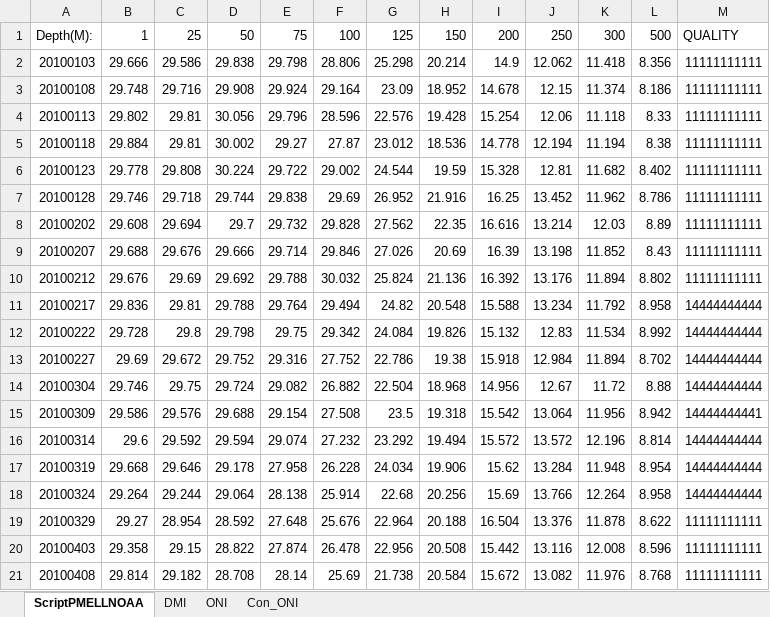
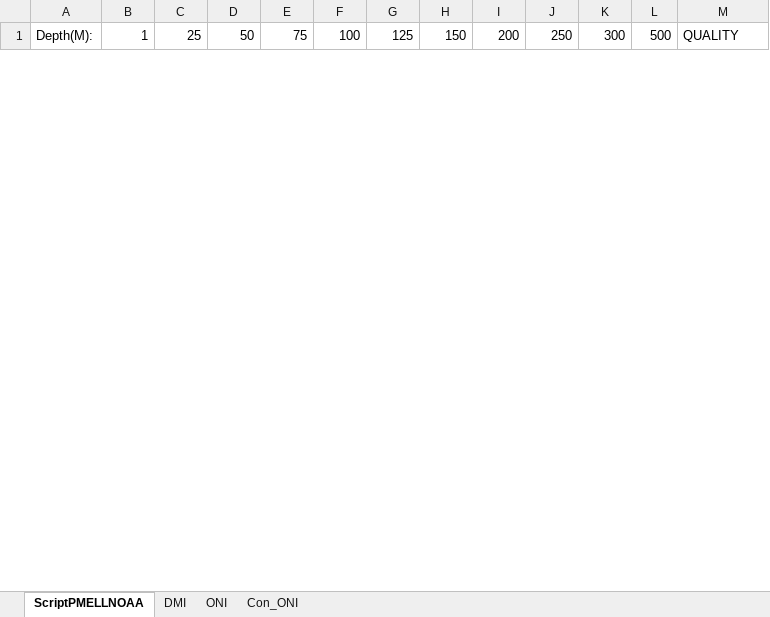
Before and after one commit to salbifaza/Metode-Analisis-Data-Oseanografi, an Excel workbook: Modul-3/Modul3Andat.xlsx, sheet ScriptPMELLNOAA, drawn as a sheet; only a part is shown; values as stored, in another font and other column widths than the file's, no borders; conditional formats not drawn; removed rows and columns are numbered as before the commit, all else as after; the diff covers the shown part only; the diff names each change by its address in the sheet, - before the commit and + after, or states it on an @@ line.

Commit message:
Andat modul 3

```diff
--- a/Modul-3/Modul3Andat.xlsx (sheet ScriptPMELLNOAA)
+++ b/Modul-3/Modul3Andat.xlsx (sheet ScriptPMELLNOAA)
-row 2: 20100103 | 29.666 | 29.586 | 29.838 | 29.798 | 28.806 | 25.298 | 20.214 | 14.9 | 12.062 | 11.418 | 8.356 | 11111111111
-row 3: 20100108 | 29.748 | 29.716 | 29.908 | 29.924 | 29.164 | 23.09 | 18.952 | 14.678 | 12.15 | 11.374 | 8.186 | 11111111111
-row 4: 20100113 | 29.802 | 29.81 | 30.056 | 29.796 | 28.596 | 22.576 | 19.428 | 15.254 | 12.06 | 11.118 | 8.33 | 11111111111
-row 5: 20100118 | 29.884 | 29.81 | 30.002 | 29.27 | 27.87 | 23.012 | 18.536 | 14.778 | 12.194 | 11.194 | 8.38 | 11111111111
-row 6: 20100123 | 29.778 | 29.808 | 30.224 | 29.722 | 29.002 | 24.544 | 19.59 | 15.328 | 12.81 | 11.682 | 8.402 | 11111111111
-row 7: 20100128 | 29.746 | 29.718 | 29.744 | 29.838 | 29.69 | 26.952 | 21.916 | 16.25 | 13.452 | 11.962 | 8.786 | 11111111111
-row 8: 20100202 | 29.608 | 29.694 | 29.7 | 29.732 | 29.828 | 27.562 | 22.35 | 16.616 | 13.214 | 12.03 | 8.89 | 11111111111
-row 9: 20100207 | 29.688 | 29.676 | 29.666 | 29.714 | 29.846 | 27.026 | 20.69 | 16.39 | 13.198 | 11.852 | 8.43 | 11111111111
-row 10: 20100212 | 29.676 | 29.69 | 29.692 | 29.788 | 30.032 | 25.824 | 21.136 | 16.392 | 13.176 | 11.894 | 8.802 | 11111111111
-row 11: 20100217 | 29.836 | 29.81 | 29.788 | 29.764 | 29.494 | 24.82 | 20.548 | 15.588 | 13.234 | 11.792 | 8.958 | 14444444444
-row 12: 20100222 | 29.728 | 29.8 | 29.798 | 29.75 | 29.342 | 24.084 | 19.826 | 15.132 | 12.83 | 11.534 | 8.992 | 14444444444
-row 13: 20100227 | 29.69 | 29.672 | 29.752 | 29.316 | 27.752 | 22.786 | 19.38 | 15.918 | 12.984 | 11.894 | 8.702 | 14444444444
-row 14: 20100304 | 29.746 | 29.75 | 29.724 | 29.082 | 26.882 | 22.504 | 18.968 | 14.956 | 12.67 | 11.72 | 8.88 | 14444444444
-row 15: 20100309 | 29.586 | 29.576 | 29.688 | 29.154 | 27.508 | 23.5 | 19.318 | 15.542 | 13.064 | 11.956 | 8.942 | 14444444441
-row 16: 20100314 | 29.6 | 29.592 | 29.594 | 29.074 | 27.232 | 23.292 | 19.494 | 15.572 | 13.572 | 12.196 | 8.814 | 14444444444
-row 17: 20100319 | 29.668 | 29.646 | 29.178 | 27.958 | 26.228 | 24.034 | 19.906 | 15.62 | 13.284 | 11.948 | 8.954 | 14444444444
-row 18: 20100324 | 29.264 | 29.244 | 29.064 | 28.138 | 25.914 | 22.68 | 20.256 | 15.69 | 13.766 | 12.264 | 8.958 | 14444444444
-row 19: 20100329 | 29.27 | 28.954 | 28.592 | 27.648 | 25.676 | 22.964 | 20.188 | 16.504 | 13.376 | 11.878 | 8.622 | 11111111111
-row 20: 20100403 | 29.358 | 29.15 | 28.822 | 27.874 | 26.478 | 22.956 | 20.508 | 15.442 | 13.116 | 12.008 | 8.596 | 11111111111
-row 21: 20100408 | 29.814 | 29.182 | 28.708 | 28.14 | 25.69 | 21.738 | 20.584 | 15.672 | 13.082 | 11.976 | 8.768 | 11111111111
```
Also changed, not shown: 74 added rows and 53 removed rows elsewhere in this sheet, sheet ONI, sheet DMI, 1 other file.
